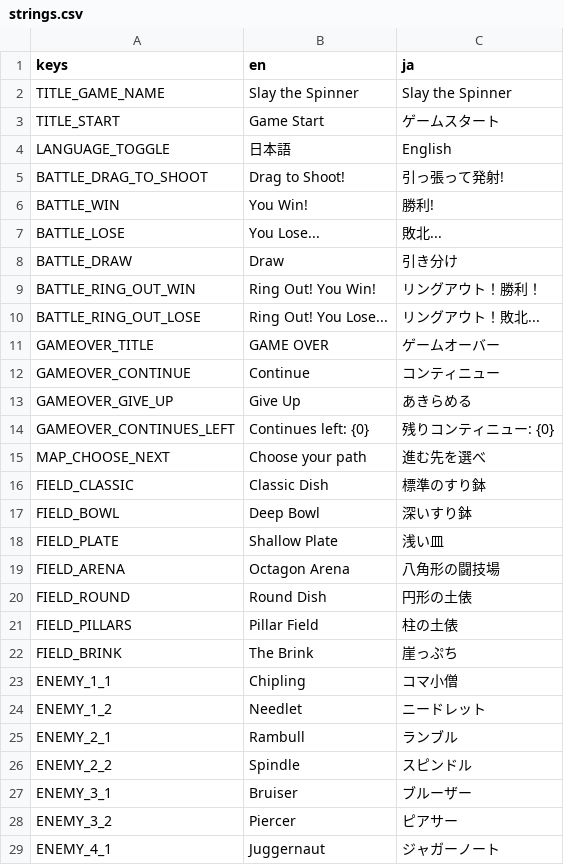
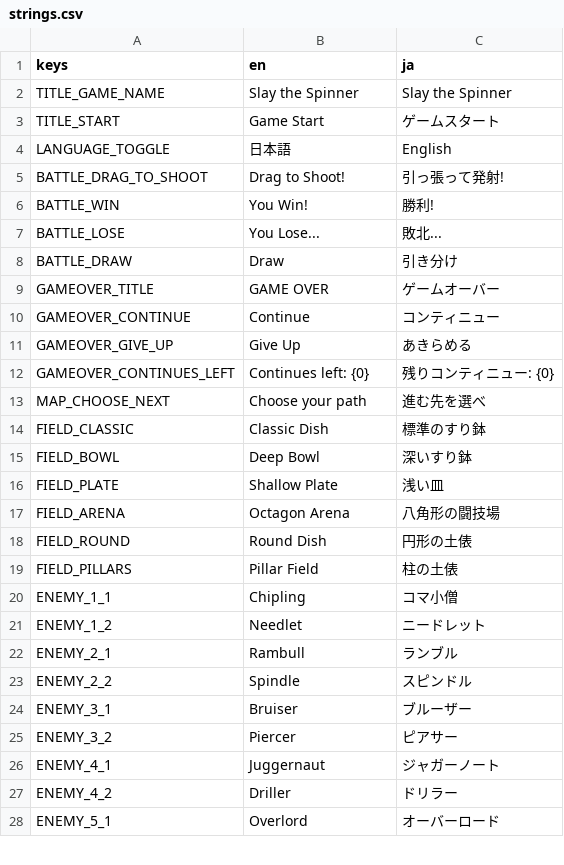
Before and after one commit to uiro-uri/slay-the-spinner-evolve, a CSV file: godot/translations/strings.csv, drawn as a sheet; only a part is shown; the shorter side is filled out with more unchanged rows; the diff names each change by its address in the sheet, - before the commit and + after, or states it on an @@ line.

```diff
--- a/godot/translations/strings.csv
+++ b/godot/translations/strings.csv
-row 9: BATTLE_RING_OUT_WIN | Ring Out! You Win! | リングアウト！勝利！
-row 10: BATTLE_RING_OUT_LOSE | Ring Out! You Lose... | リングアウト！敗北...
-row 22: FIELD_BRINK | The Brink | 崖っぷち
```
Also changed, not shown: 9 other files.
